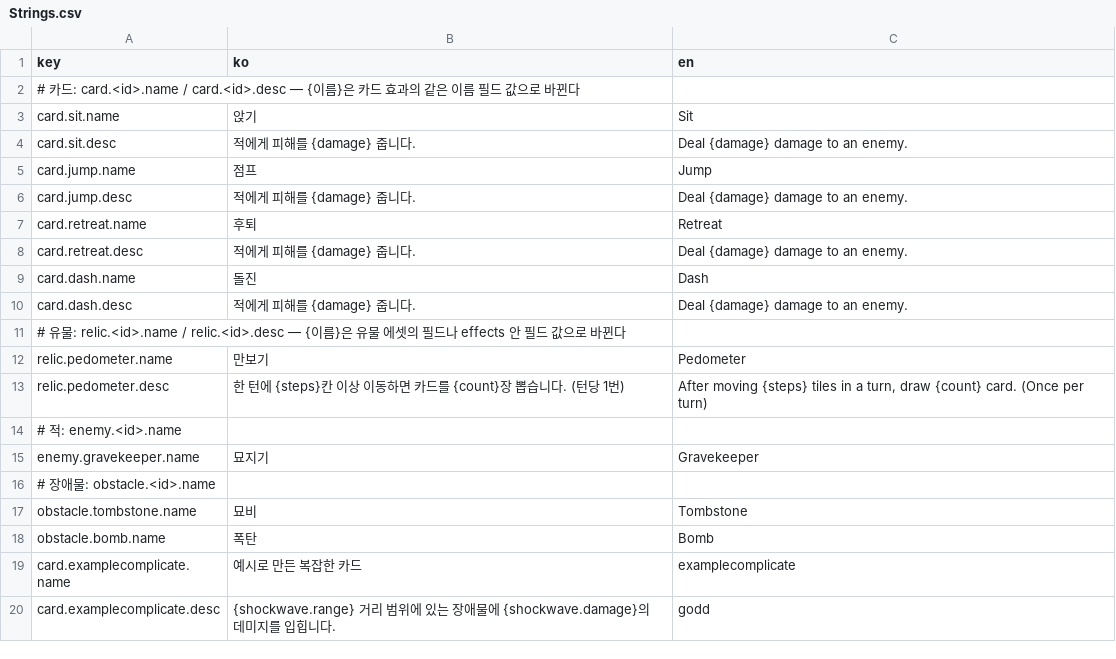
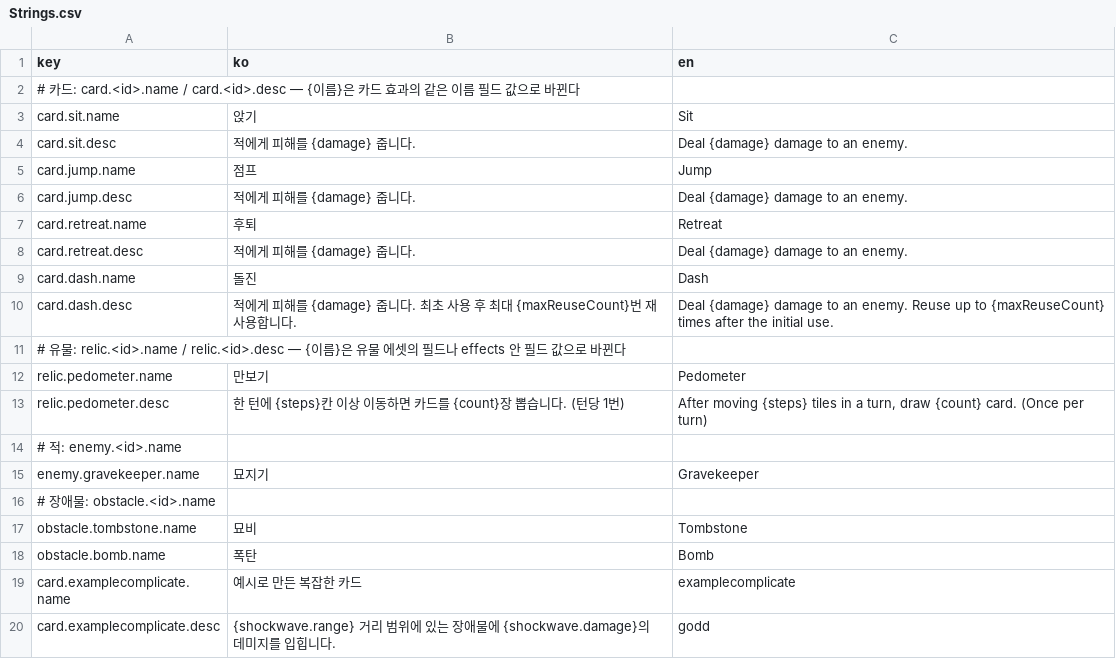
Before and after one commit to ACHiosung/Move-Cute, a CSV file: Assets/Resources/Localization/Strings.csv, drawn as a sheet.

Commit message:
add two dash card assets

```diff
--- a/Assets/Resources/Localization/Strings.csv
+++ b/Assets/Resources/Localization/Strings.csv
@@ -9,3 +9,3 @@ card.retreat.desc,적에게 피해를 {damage} 줍니다.,Deal {damage} damage t
 card.dash.name,돌진,Dash
-card.dash.desc,적에게 피해를 {damage} 줍니다.,Deal {damage} damage to an enemy.
+card.dash.desc,적에게 피해를 {damage} 줍니다. 최초 사용 후 최대 {maxReuseCount}번 재사용합니다.,Deal {damage} damage to an enemy. Reuse up to {maxReuseCount} times after the initial use.
 # 유물: relic.<id>.name / relic.<id>.desc — {이름}은 유물 에셋의 필드나 effects 안 필드 값으로 바뀐다,,
```
Also changed, not shown: 4 other files.
